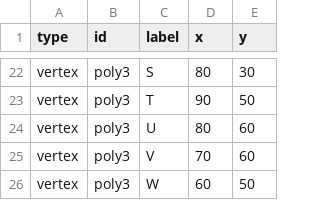
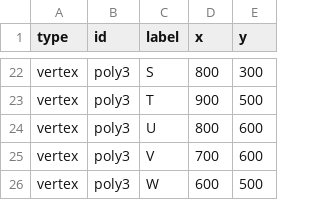
Before and after one commit to kaelmurphy/Micro-452-Project, a CSV file: Code/globalnav/CSV_Data/Simulation_Data_VG_V1.0_13.11.25.csv, drawn as a sheet; only a part is shown, gaps mark what is left out; the diff covers the shown part only; the diff names each change by its address in the sheet, - before the commit and + after, or states it on an @@ line.

```diff
--- a/Code/globalnav/CSV_Data/Simulation_Data_VG_V1.0_13.11.25.csv
+++ b/Code/globalnav/CSV_Data/Simulation_Data_VG_V1.0_13.11.25.csv
-D22 (x): 80
+D22 (x): 800
-E22 (y): 30
+E22 (y): 300
-D23 (x): 90
+D23 (x): 900
-E23 (y): 50
+E23 (y): 500
-D24 (x): 80
+D24 (x): 800
-E24:E25 (y): 60
+E24:E25 (y): 600
-D25 (x): 70
+D25 (x): 700
-D26 (x): 60
+D26 (x): 600
-E26 (y): 50
+E26 (y): 500
```
Also changed, not shown: 36 edited cells elsewhere in this file, Code/log.csv, 2 other files.
